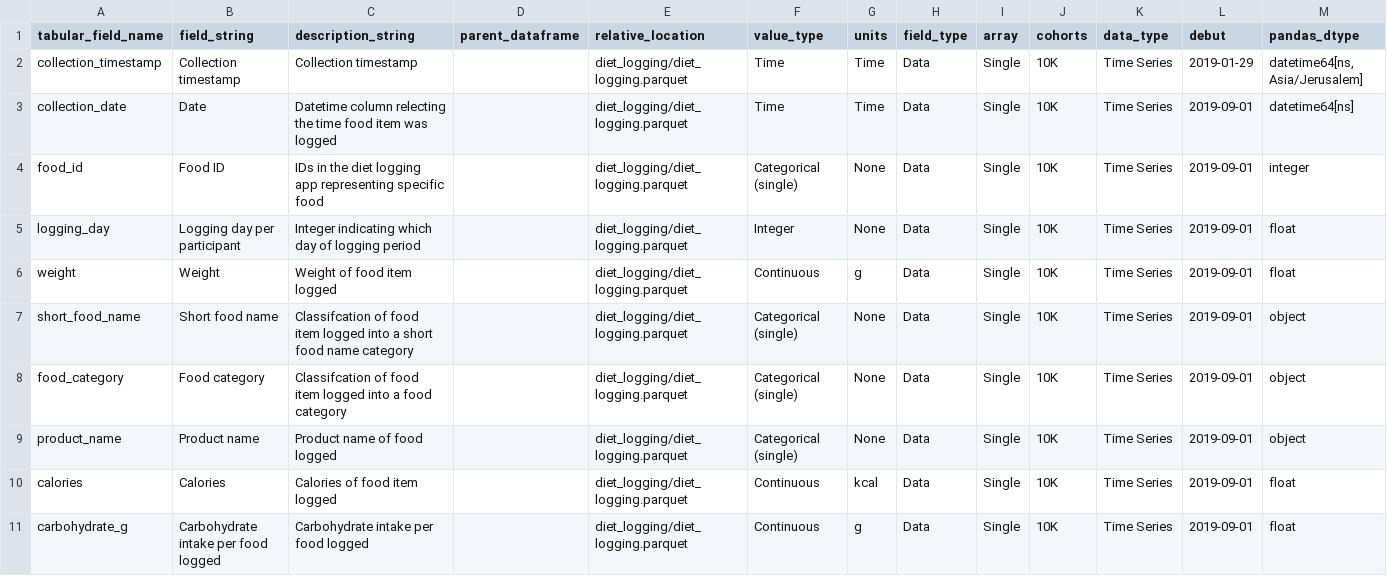
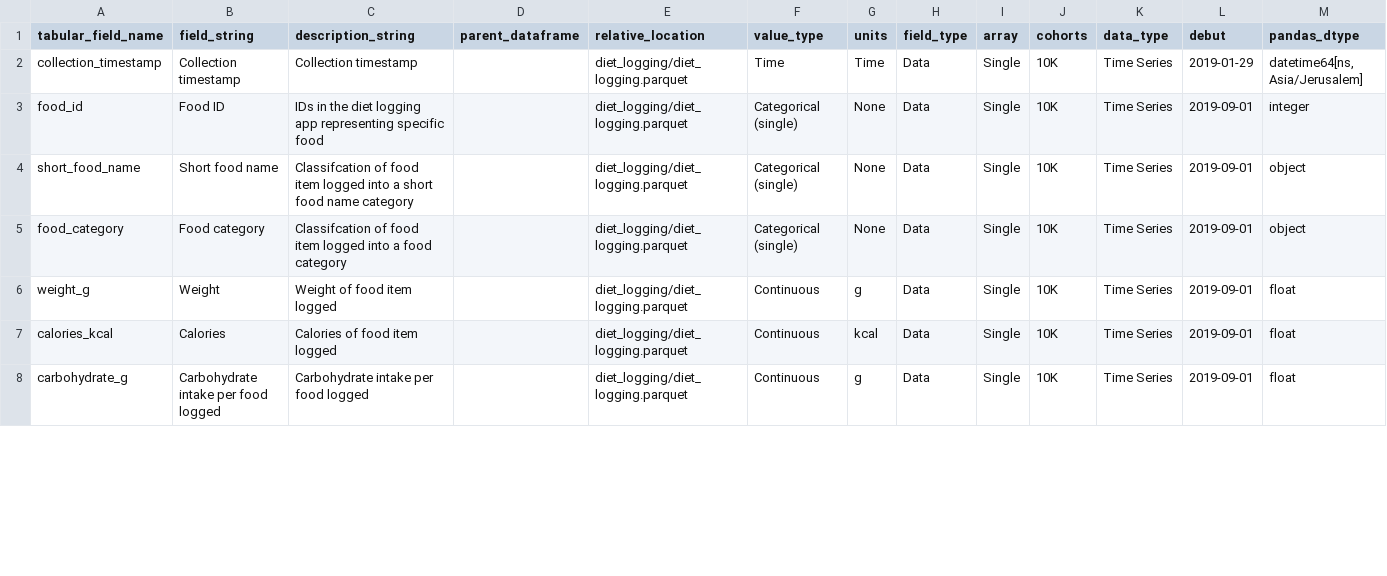
Before and after one commit to PhenoAI/pheno-utils, a CSV file: nbs/examples/diet_logging/metadata/diet_logging_data_dictionary.csv, drawn as a sheet; only a part is shown; removed rows and columns are numbered as before the commit, all else as after; rows hold the shown columns only; the diff covers the shown part only; the diff names each change by its address in the sheet, - before the commit and + after, or states it on an @@ line.

Commit message:
Time series plots (#31)
* added: timeseries plots TimeSeriesFigure class

* added: diet_plots plot_bar_meals & plot_lollipop_meals

* improved: docstring

* added: plot_events_fill
renamed, reformatted and moved plot_events -> plot_events_bars

* improved: diet_plots standardised signature

* added: diet_plots.plot_meals_events
fixed: diet_plots.plot_meals_bars
added: label arg

* improved: TimeSeriesFigure adjust limits after each plot

* improved: plot_events_bars inverted y-axis

* renamed: arg color -> hue

* renamed: arg cmap -> palette

* improved: plot_meals_lollipop size='total_g'

* added: config LEGEND_SHIFT

* improved: plot_events_fill accepts multiple axes

* improved: legend position

* improved: re-wrote plot_sleep with new ts funcs

* improved: plot_events_fill behind other plots

* added: plot_diet_cgm_sleep

* rename: diet plots funcs

* improved: plot_diet_cgm_sleep default channels

* improved: plot_meals_hbars with size legend

* improved: plot_diet_cgm_sleep diet / cgm on single subplot

* refactored: second_y arg moved to TimeSeriesFigure.plot

* improved: plot_diet_cgm_sleep calibration

* improved: plot_events_bars accepts hue=None

* improved: plot_diet_cgm_sleep accepts kwargs for each subplot

* improved: new args nut_exclude nut_include

* added: get_events_period, get_sleep_period
improved: plot_diet_cgm_sleep uses get_sleep_period

* chore: PR notes

* renamed: filter_df -> format_timeseries

* renamed: prepare_events -> prep_to_plot_timeseries

* added: TimeSeriesFigure.plot args adjust_time, adjust_by_axis
support for union / intersect of xlims

* fixed: cgm_plots for new example data

* chore: clean cells

* improved: timeseries_plots: set_periodic_ticks arg start_time

* added: timeseries_plots tutorial

* improved: timeseries_plots: text

* improved: timeseries_plots: text

* added: sleep_plots tutorial

* added: diet_plots: tutorial

* improved: sleep_plots: tutorial

* improved: timeseries_plots: title

* improved: diet_plots: food category rename

* added: new example datasets (time series)

* fixed: deploy error

* fixed: deploy error

```diff
--- a/nbs/examples/diet_logging/metadata/diet_logging_data_dictionary.csv
+++ b/nbs/examples/diet_logging/metadata/diet_logging_data_dictionary.csv
-row 3: collection_date | Date | Datetime column relecting the time food item was logged |  | diet_logging/diet_logging.parquet | Time | Time | Data | Single | 10K | Time Series | 2019-09-01 | datetime64[ns]
-row 5: logging_day | Logging day per participant | Integer indicating which day of logging period |  | diet_logging/diet_logging.parquet | Integer | None | Data | Single | 10K | Time Series | 2019-09-01 | float
-row 6: weight | Weight | Weight of food item logged |  | diet_logging/diet_logging.parquet | Continuous | g | Data | Single | 10K | Time Series | 2019-09-01 | float
-A6 (tabular_field_name): product_name
+A6 (tabular_field_name): weight_g
-B6 (field_string): Product name
+B6 (field_string): Weight
-C6 (description_string): Product name of food logged
+C6 (description_string): Weight of food item logged
-F6 (value_type): Categorical (single)
+F6 (value_type): Continuous
-G6 (units): None
+G6 (units): g
-M6 (pandas_dtype): object
+M6 (pandas_dtype): float
-A7 (tabular_field_name): calories
+A7 (tabular_field_name): calories_kcal
```
Also changed, not shown: 3 removed rows and 1 edited cell elsewhere in this file, nbs/examples/sleep/metadata/sleep_data_dictionary.csv, 16 other files.
